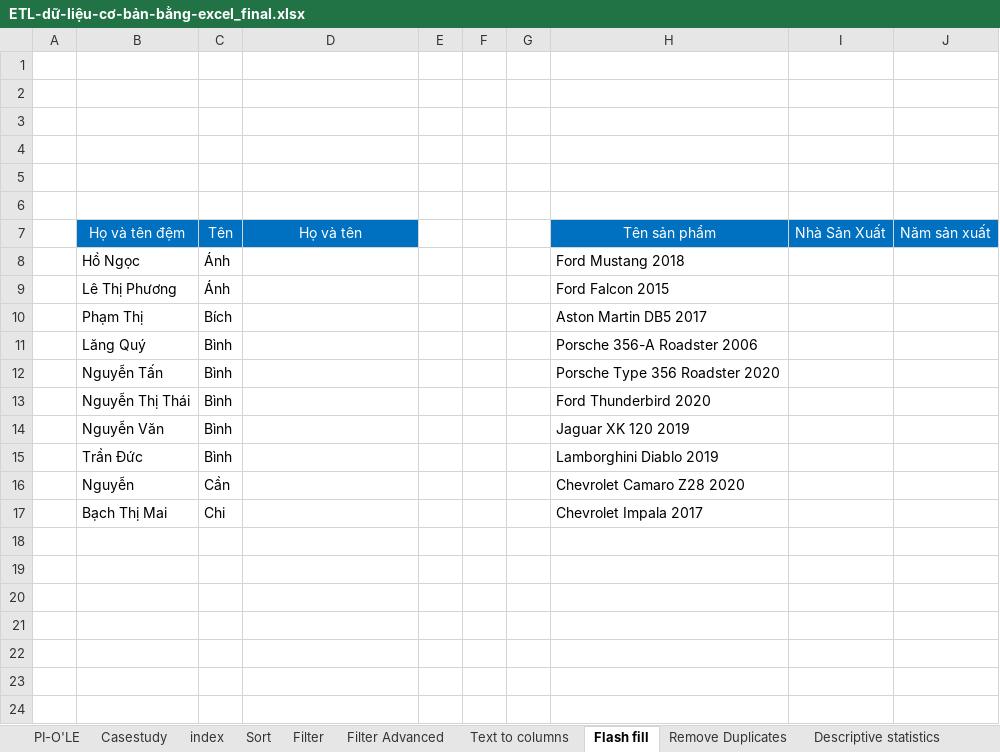
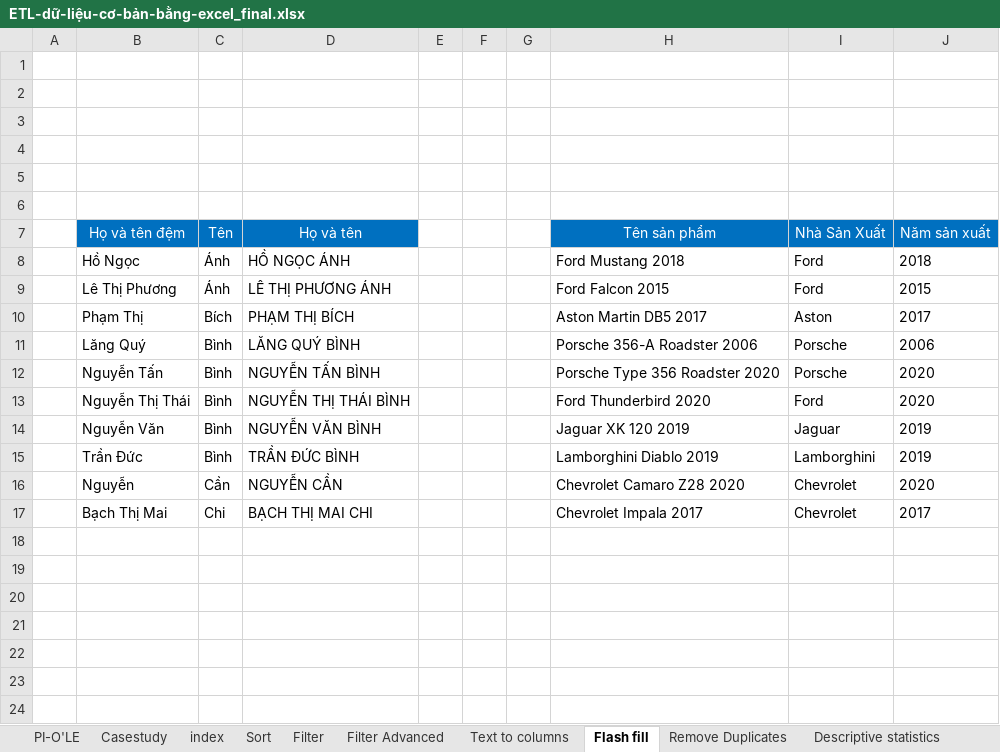
Before and after one commit to vvn20206205/Datawarehouse, an Excel workbook: contents/Tuan1/Video1/ETL-dữ-liệu-cơ-bản-bằng-excel_final.xlsx, sheet Flash fill, drawn as a sheet; only a part is shown; values as stored, in another font and other column widths than the file's, no borders; charts and pictures not drawn; the diff names each change by its address in the sheet, - before the commit and + after, or states it on an @@ line.

```diff
--- a/contents/Tuan1/Video1/ETL-dữ-liệu-cơ-bản-bằng-excel_final.xlsx (sheet Flash fill)
+++ b/contents/Tuan1/Video1/ETL-dữ-liệu-cơ-bản-bằng-excel_final.xlsx (sheet Flash fill)
-D8 (Họ và tên): (empty)
+D8 (Họ và tên): HỒ NGỌC ÁNH
-I8:I9 (Nhà Sản Xuất): (empty)
+I8:I9 (Nhà Sản Xuất): Ford
-J8 (Năm sản xuất): (empty)
+J8 (Năm sản xuất): 2018
-D9 (Họ và tên): (empty)
+D9 (Họ và tên): LÊ THỊ PHƯƠNG ÁNH
-J9 (Năm sản xuất): (empty)
+J9 (Năm sản xuất): 2015
-D10 (Họ và tên): (empty)
+D10 (Họ và tên): PHẠM THỊ BÍCH
-I10 (Nhà Sản Xuất): (empty)
+I10 (Nhà Sản Xuất): Aston
-J10 (Năm sản xuất): (empty)
+J10 (Năm sản xuất): 2017
-D11 (Họ và tên): (empty)
+D11 (Họ và tên): LĂNG QUÝ BÌNH
-I11:I12 (Nhà Sản Xuất): (empty)
+I11:I12 (Nhà Sản Xuất): Porsche
-J11 (Năm sản xuất): (empty)
+J11 (Năm sản xuất): 2006
-D12 (Họ và tên): (empty)
+D12 (Họ và tên): NGUYỄN TẤN BÌNH
-J12:J13 (Năm sản xuất): (empty)
+J12:J13 (Năm sản xuất): 2020
-D13 (Họ và tên): (empty)
+D13 (Họ và tên): NGUYỄN THỊ THÁI BÌNH
-I13 (Nhà Sản Xuất): (empty)
+I13 (Nhà Sản Xuất): Ford
-D14 (Họ và tên): (empty)
+D14 (Họ và tên): NGUYỄN VĂN BÌNH
-I14 (Nhà Sản Xuất): (empty)
+I14 (Nhà Sản Xuất): Jaguar
-J14:J15 (Năm sản xuất): (empty)
+J14:J15 (Năm sản xuất): 2019
-D15 (Họ và tên): (empty)
+D15 (Họ và tên): TRẦN ĐỨC BÌNH
-I15 (Nhà Sản Xuất): (empty)
+I15 (Nhà Sản Xuất): Lamborghini
-D16 (Họ và tên): (empty)
+D16 (Họ và tên): NGUYỄN CẦN
-I16:I17 (Nhà Sản Xuất): (empty)
+I16:I17 (Nhà Sản Xuất): Chevrolet
-J16 (Năm sản xuất): (empty)
+J16 (Năm sản xuất): 2020
-D17 (Họ và tên): (empty)
+D17 (Họ và tên): BẠCH THỊ MAI CHI
-J17 (Năm sản xuất): (empty)
+J17 (Năm sản xuất): 2017
```
Also changed, not shown: sheet Sort, sheet Filter, sheet Filter Advanced, sheet Text to columns, sheet Descriptive statistics, sheet Remove Duplicates, formulas that keep their value, charts or pictures, 9 other files.
